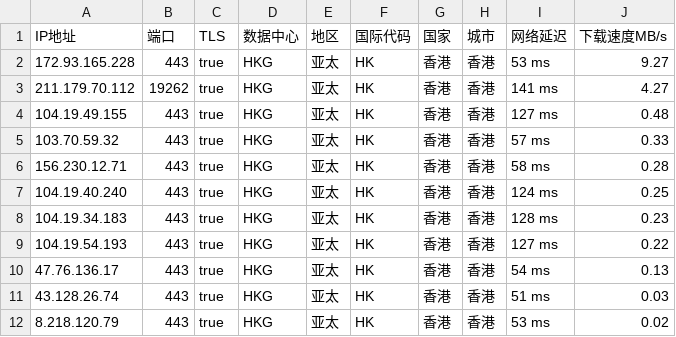
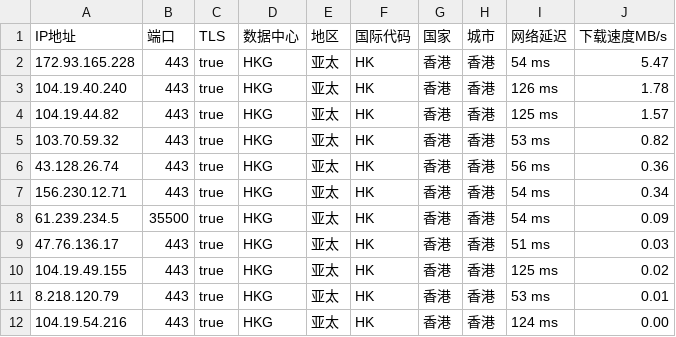
Before and after one commit to CEG1225/peng, a CSV file: peng.csv, drawn as a sheet.

Commit message:
PENG

```diff
--- a/peng.csv
+++ b/peng.csv
@@ -1,12 +1,12 @@
 IP地址,端口,TLS,数据中心,地区,国际代码,国家,城市,网络延迟,下载速度MB/s
-172.93.165.228,443,true,HKG,亚太,HK,香港,香港,53 ms,9.27
-211.179.70.112,19262,true,HKG,亚太,HK,香港,香港,141 ms,4.27
-104.19.49.155,443,true,HKG,亚太,HK,香港,香港,127 ms,0.48
-103.70.59.32,443,true,HKG,亚太,HK,香港,香港,57 ms,0.33
-156.230.12.71,443,true,HKG,亚太,HK,香港,香港,58 ms,0.28
-104.19.40.240,443,true,HKG,亚太,HK,香港,香港,124 ms,0.25
-104.19.34.183,443,true,HKG,亚太,HK,香港,香港,128 ms,0.23
-104.19.54.193,443,true,HKG,亚太,HK,香港,香港,127 ms,0.22
-47.76.136.17,443,true,HKG,亚太,HK,香港,香港,54 ms,0.13
-43.128.26.74,443,true,HKG,亚太,HK,香港,香港,51 ms,0.03
-8.218.120.79,443,true,HKG,亚太,HK,香港,香港,53 ms,0.02
+172.93.165.228,443,true,HKG,亚太,HK,香港,香港,54 ms,5.47
+104.19.40.240,443,true,HKG,亚太,HK,香港,香港,126 ms,1.78
+104.19.44.82,443,true,HKG,亚太,HK,香港,香港,125 ms,1.57
+103.70.59.32,443,true,HKG,亚太,HK,香港,香港,53 ms,0.82
+43.128.26.74,443,true,HKG,亚太,HK,香港,香港,56 ms,0.36
+156.230.12.71,443,true,HKG,亚太,HK,香港,香港,54 ms,0.34
+61.239.234.5,35500,true,HKG,亚太,HK,香港,香港,54 ms,0.09
+47.76.136.17,443,true,HKG,亚太,HK,香港,香港,51 ms,0.03
+104.19.49.155,443,true,HKG,亚太,HK,香港,香港,125 ms,0.02
+8.218.120.79,443,true,HKG,亚太,HK,香港,香港,53 ms,0.01
+104.19.54.216,443,true,HKG,亚太,HK,香港,香港,124 ms,0.00
```
